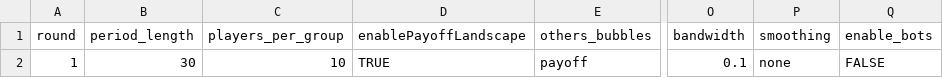
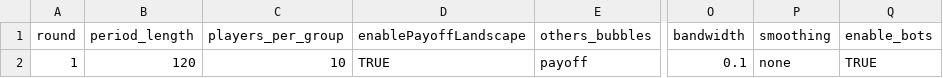
Before and after one commit to Leeps-Lab/timing_games, a CSV file: configs/demo.csv, drawn as a sheet; only a part is shown, gaps mark what is left out; the diff names each change by its address in the sheet, - before the commit and + after, or states it on an @@ line.

```diff
--- a/configs/demo.csv
+++ b/configs/demo.csv
-B2 (period_length): 30
+B2 (period_length): 120
-Q2 (enable_bots): FALSE
+Q2 (enable_bots): TRUE
```
Also changed, not shown: 2 other files.
